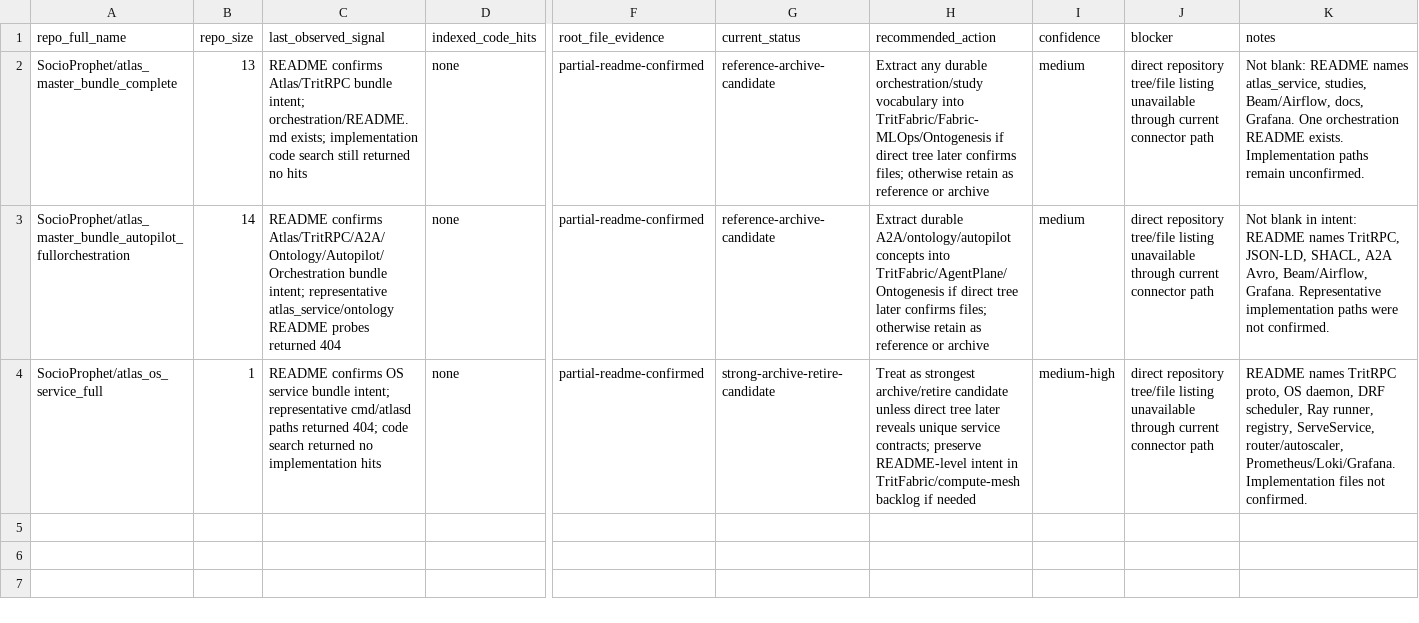
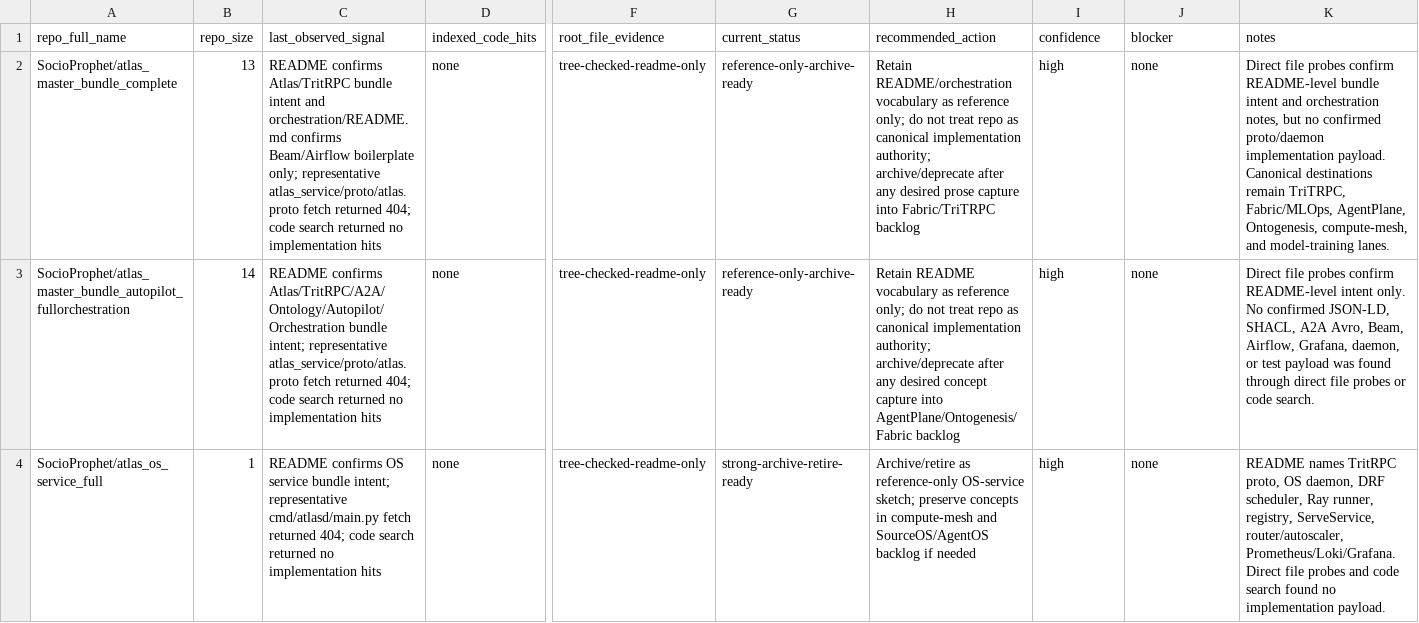
Before and after one commit to SocioProphet/socio-workspace, a CSV file: architecture/service-register/atlas-bundle-diff-status.v0.1.csv, drawn as a sheet; only a part is shown, gaps mark what is left out; the diff names each change by its address in the sheet, - before the commit and + after, or states it on an @@ line.

Commit message:
Mark Atlas bundles reference-only archive-ready

```diff
--- a/architecture/service-register/atlas-bundle-diff-status.v0.1.csv
+++ b/architecture/service-register/atlas-bundle-diff-status.v0.1.csv
-C2 (last_observed_signal): …Atlas/TritRPC bundle intent; orchestration/README.md exists; implementation code search still returned no hits
+C2 (last_observed_signal): …Atlas/TritRPC bundle intent and orchestration/README.md confirms Beam/Airflow boilerplate only; representative atlas_service/proto/atlas.proto fetch returned 404; code search returned no implementation hits
-F2:F4 (root_file_evidence): partial-readme-confirmed
+F2:F4 (root_file_evidence): tree-checked-readme-only
-G2:G3 (current_status): reference-archive-candidate
+G2:G3 (current_status): reference-only-archive-ready
-H2 (recommended_action): Extract any durable orchestration/study vocabulary into TritFabric/Fabric-MLOps/Ontogenesis if direct tree later confirms files; otherwise retain as reference or archive
+H2 (recommended_action): Retain README/orchestration vocabulary as reference only; do not treat repo as canonical implementation authority; archive/deprecate after any desired prose capture into Fabric/TriTRPC backlog
-I2:I3 (confidence): medium
+I2:I3 (confidence): high
-J2:J4 (blocker): direct repository tree/file listing unavailable through current connector path
+J2:J4 (blocker): none
-K2 (notes): Not blank: README names atlas_service, studies, Beam/Airflow, docs, Grafana. One orchestration README exists. Implementation paths remain unconfirmed.
+K2 (notes): Direct file probes confirm README-level bundle intent and orchestration notes, but no confirmed proto/daemon implementation payload. Canonical destinations remain TriTRPC, Fabric/MLOps, AgentPlane, Ontogenesis, compute-mesh, and model-training lanes.
-C3 (last_observed_signal): …intent; representative atlas_service/ontology README probes returned 404
+C3 (last_observed_signal): …intent; representative atlas_service/proto/atlas.proto fetch returned 404; code search returned no implementation hits
-H3 (recommended_action): Extract durable A2A/ontology/autopilot concepts into TritFabric/AgentPlane/Ontogenesis if direct tree later confirms files; otherwise retain as reference or archive
+H3 (recommended_action): Retain README vocabulary as reference only; do not treat repo as canonical implementation authority; archive/deprecate after any desired concept capture into AgentPlane/Ontogenesis/Fabric backlog
-K3 (notes): Not blank in intent: README names TritRPC, JSON-LD, SHACL, A2A Avro, Beam/Airflow, Grafana. Representative implementation paths were not confirmed.
+K3 (notes): Direct file probes confirm README-level intent only. No confirmed JSON-LD, SHACL, A2A Avro, Beam, Airflow, Grafana, daemon, or test payload was found through direct file probes or code search.
-C4 (last_observed_signal): …intent; representative cmd/atlasd paths returned 404;…
+C4 (last_observed_signal): …intent; representative cmd/atlasd/main.py fetch returned 404;…
-G4 (current_status): strong-archive-retire-candidate
+G4 (current_status): strong-archive-retire-ready
-H4 (recommended_action): Treat as strongest archive/retire candidate unless direct tree later reveals unique service contracts; preserve README-level intent in TritFabric/compute-mesh backlog if…
+H4 (recommended_action): Archive/retire as reference-only OS-service sketch; preserve concepts in compute-mesh and SourceOS/AgentOS backlog if…
-I4 (confidence): medium-high
+I4 (confidence): high
-K4 (notes): …router/autoscaler, Prometheus/Loki/Grafana. Implementation files not confirmed.
+K4 (notes): …router/autoscaler, Prometheus/Loki/Grafana. Direct file probes and code search found no implementation payload.
```
